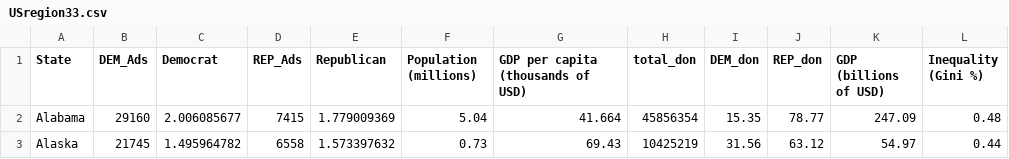
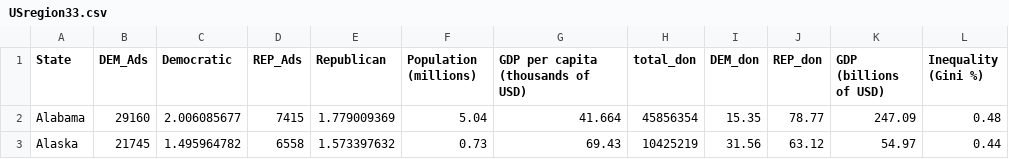
Before and after one commit to hcantekin/hcantekin.github.io, a CSV file: USregion33.csv, drawn as a sheet; only a part is shown.

Commit message:
Update USregion33.csv

```diff
--- a/USregion33.csv
+++ b/USregion33.csv
@@ -1,2 +1,2 @@
-State,DEM_Ads,Democrat,REP_Ads,Republican,Population (millions),GDP per capita (thousands of USD),total_don,DEM_don,REP_don,GDP (billions of USD),Inequality (Gini %)
+State,DEM_Ads,Democratic,REP_Ads,Republican,Population (millions),GDP per capita (thousands of USD),total_don,DEM_don,REP_don,GDP (billions of USD),Inequality (Gini %)
 Alabama,29160,2.006085677,7415,1.779009369,5.04,41.664,45856354,15.35,78.77,247.09,0.48
```
